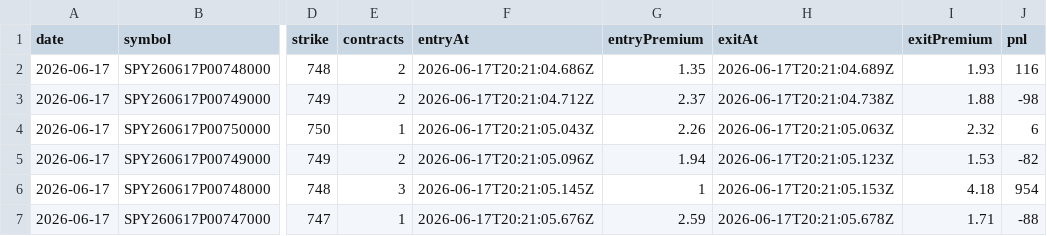
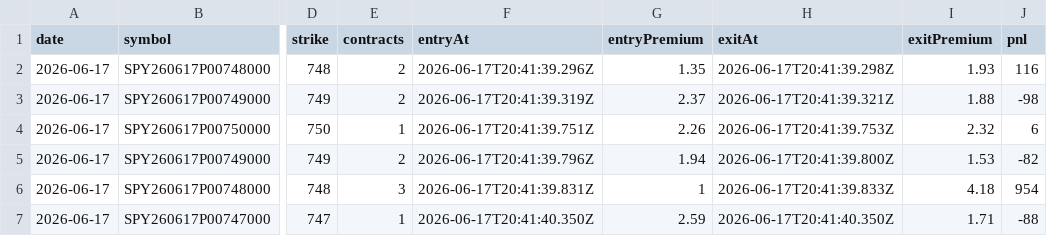
Before and after one commit to nickoverbey9-sys/SpyOnSpy, a CSV file: backtest-output/spy_bot_trail35_giveback5_backtest_trades.csv, drawn as a sheet; only a part is shown, gaps mark what is left out; the diff names each change by its address in the sheet, - before the commit and + after, or states it on an @@ line.

```diff
--- a/backtest-output/spy_bot_trail35_giveback5_backtest_trades.csv
+++ b/backtest-output/spy_bot_trail35_giveback5_backtest_trades.csv
-F2 (entryAt): 2026-06-17T20:21:04.686Z
+F2 (entryAt): 2026-06-17T20:41:39.296Z
-H2 (exitAt): 2026-06-17T20:21:04.689Z
+H2 (exitAt): 2026-06-17T20:41:39.298Z
-F3 (entryAt): 2026-06-17T20:21:04.712Z
+F3 (entryAt): 2026-06-17T20:41:39.319Z
-H3 (exitAt): 2026-06-17T20:21:04.738Z
+H3 (exitAt): 2026-06-17T20:41:39.321Z
-F4 (entryAt): 2026-06-17T20:21:05.043Z
+F4 (entryAt): 2026-06-17T20:41:39.751Z
-H4 (exitAt): 2026-06-17T20:21:05.063Z
+H4 (exitAt): 2026-06-17T20:41:39.753Z
-F5 (entryAt): 2026-06-17T20:21:05.096Z
+F5 (entryAt): 2026-06-17T20:41:39.796Z
-H5 (exitAt): 2026-06-17T20:21:05.123Z
+H5 (exitAt): 2026-06-17T20:41:39.800Z
-F6 (entryAt): 2026-06-17T20:21:05.145Z
+F6 (entryAt): 2026-06-17T20:41:39.831Z
-H6 (exitAt): 2026-06-17T20:21:05.153Z
+H6 (exitAt): 2026-06-17T20:41:39.833Z
-F7 (entryAt): 2026-06-17T20:21:05.676Z
+F7 (entryAt): 2026-06-17T20:41:40.350Z
-H7 (exitAt): 2026-06-17T20:21:05.678Z
+H7 (exitAt): 2026-06-17T20:41:40.350Z
```
Also changed, not shown: 8 other files.
